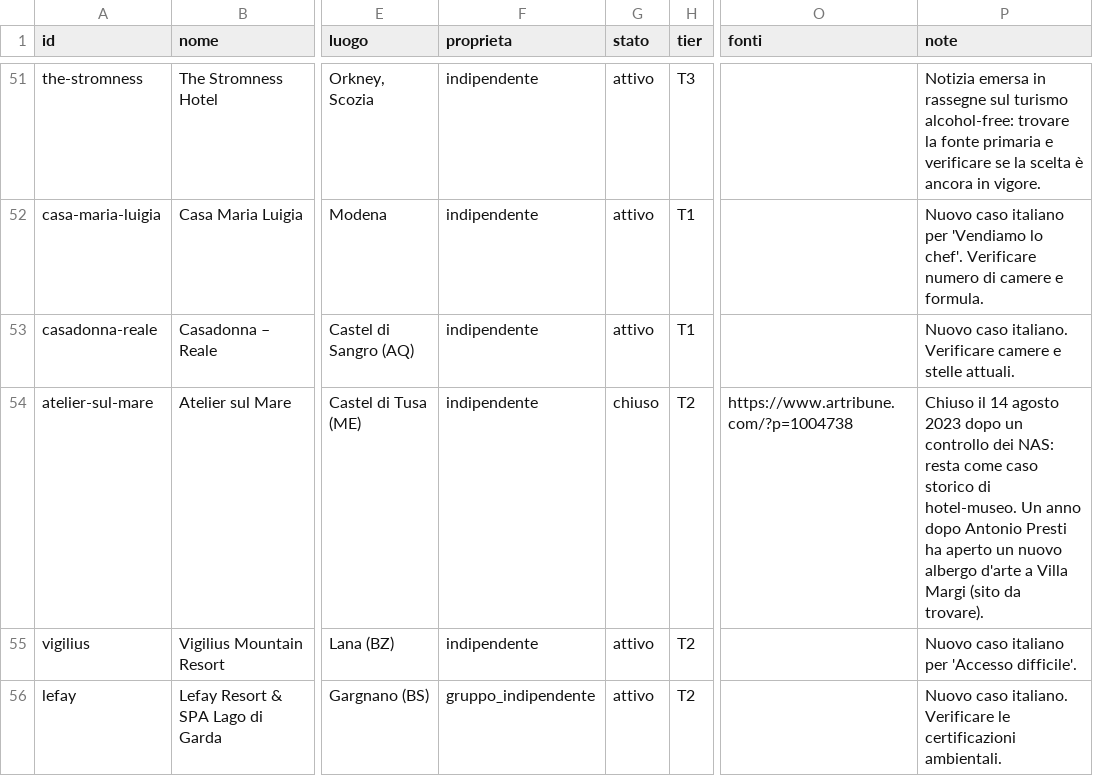
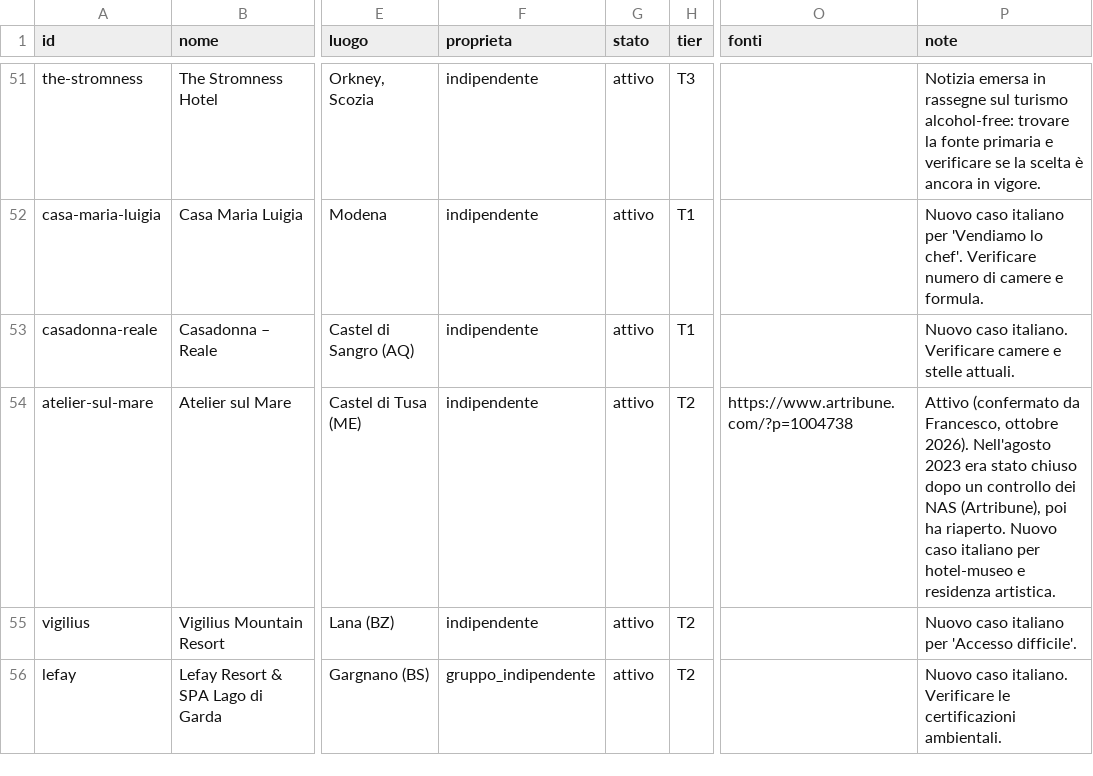
Before and after one commit to fraastolfi-hub/Claude-Cloud, a CSV file: hotel-library/export/esempi.csv, drawn as a sheet; only a part is shown, gaps mark what is left out; the diff names each change by its address in the sheet, - before the commit and + after, or states it on an @@ line.

```diff
--- a/hotel-library/export/esempi.csv
+++ b/hotel-library/export/esempi.csv
-G54 (stato): chiuso
+G54 (stato): attivo
-P54 (note): Chiuso il 14 agosto 2023 dopo un controllo dei NAS: resta come caso storico di hotel-museo. Un anno dopo Antonio Presti ha aperto un nuovo albergo d'arte a Villa Margi (sito da trovare).
+P54 (note): Attivo (confermato da Francesco, ottobre 2026). Nell'agosto 2023 era stato chiuso dopo un controllo dei NAS (Artribune), poi ha riaperto. Nuovo caso italiano per hotel-museo e residenza artistica.
```
Also changed, not shown: 2 other files.
